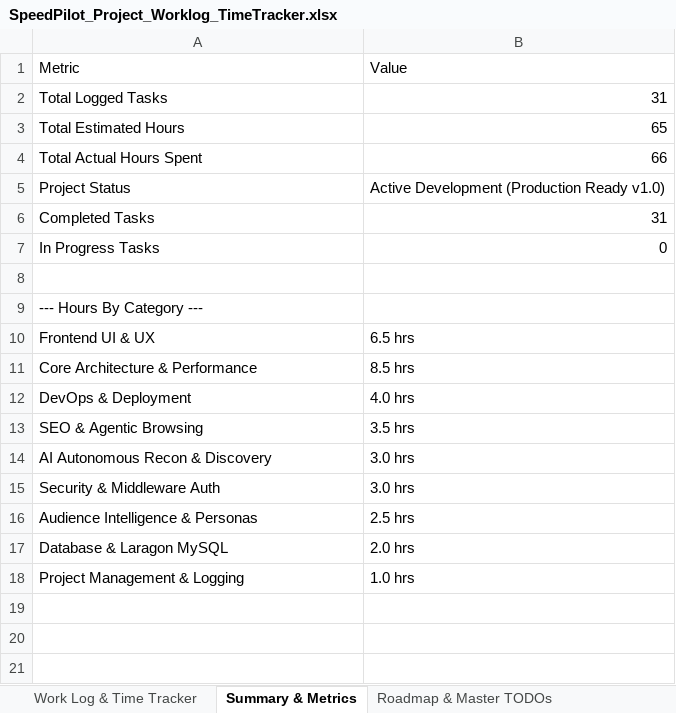
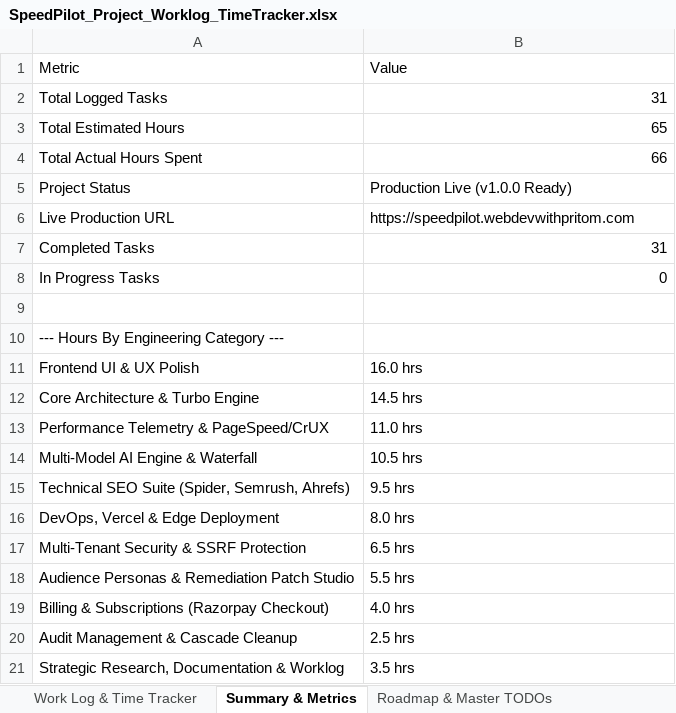
Before and after one commit to WebDevWithPritom/speedpilot, an Excel workbook: SpeedPilot_Project_Worklog_TimeTracker.xlsx, sheet Summary & Metrics, drawn as a sheet; values as stored, in another font and other column widths than the file's, no borders; removed rows and columns are numbered as before the commit, all else as after; the diff names each change by its address in the sheet, - before the commit and + after, or states it on an @@ line.

Commit message:
docs(tracker): update Excel worklog time tracker with SP-31 and 10-feature strategic backlog

```diff
--- a/SpeedPilot_Project_Worklog_TimeTracker.xlsx (sheet Summary & Metrics)
+++ b/SpeedPilot_Project_Worklog_TimeTracker.xlsx (sheet Summary & Metrics)
-B5: Active Development (Production Ready v1.0)
+B5: Production Live (v1.0.0 Ready)
+row 6: Live Production URL | https://speedpilot.webdevwithpritom.com
-A10: --- Hours By Category ---
+A10: --- Hours By Engineering Category ---
+row 11: Frontend UI & UX Polish | 16.0 hrs
+row 12: Core Architecture & Turbo Engine | 14.5 hrs
+row 13: Performance Telemetry & PageSpeed/CrUX | 11.0 hrs
+row 14: Multi-Model AI Engine & Waterfall | 10.5 hrs
+row 15: Technical SEO Suite (Spider, Semrush, Ahrefs) | 9.5 hrs
+row 16: DevOps, Vercel & Edge Deployment | 8.0 hrs
-A17: Frontend UI & UX
+A17: Multi-Tenant Security & SSRF Protection
-row 11: Core Architecture & Performance | 8.5 hrs
+row 18: Audience Personas & Remediation Patch Studio | 5.5 hrs
-A19: DevOps & Deployment
+A19: Billing & Subscriptions (Razorpay Checkout)
-row 13: SEO & Agentic Browsing | 3.5 hrs
-row 14: AI Autonomous Recon & Discovery | 3.0 hrs
-row 15: Security & Middleware Auth | 3.0 hrs
-A20: Audience Intelligence & Personas
+A20: Audit Management & Cascade Cleanup
-row 17: Database & Laragon MySQL | 2.0 hrs
-row 18: Project Management & Logging | 1.0 hrs
+row 21: Strategic Research, Documentation & Worklog | 3.5 hrs
```
Also changed, not shown: sheet Roadmap & Master TODOs, 1 other file.
